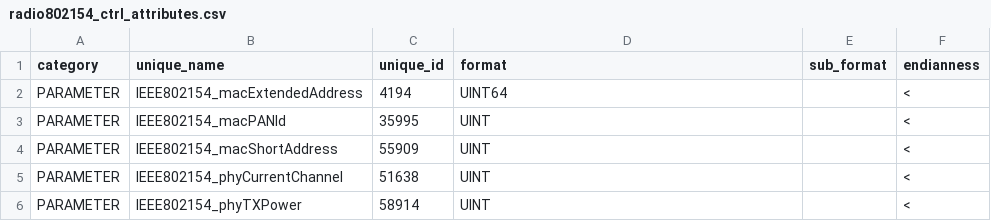
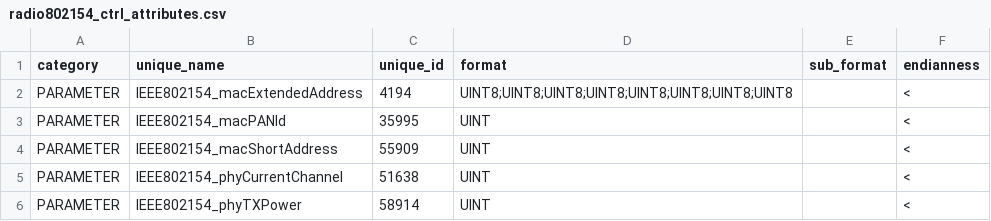
Before and after one commit to wishful-project/examples, a CSV file: contiki/config/protocol_connectors/radio802154_ctrl_attributes.csv, drawn as a sheet.

```diff
--- a/contiki/config/protocol_connectors/radio802154_ctrl_attributes.csv
+++ b/contiki/config/protocol_connectors/radio802154_ctrl_attributes.csv
@@ -1,3 +1,3 @@
 "category","unique_name","unique_id","format","sub_format","endianness"
-"PARAMETER","IEEE802154_macExtendedAddress",4194,"UINT64","","<"
+"PARAMETER","IEEE802154_macExtendedAddress",4194,"UINT8;UINT8;UINT8;UINT8;UINT8;UINT8;UINT8;UINT8","","<"
 "PARAMETER","IEEE802154_macPANId",35995,"UINT","","<"
```
Also changed, not shown: contiki/config/protocol_connectors/ipv6_ctrl_attributes.csv, 10 other files.
